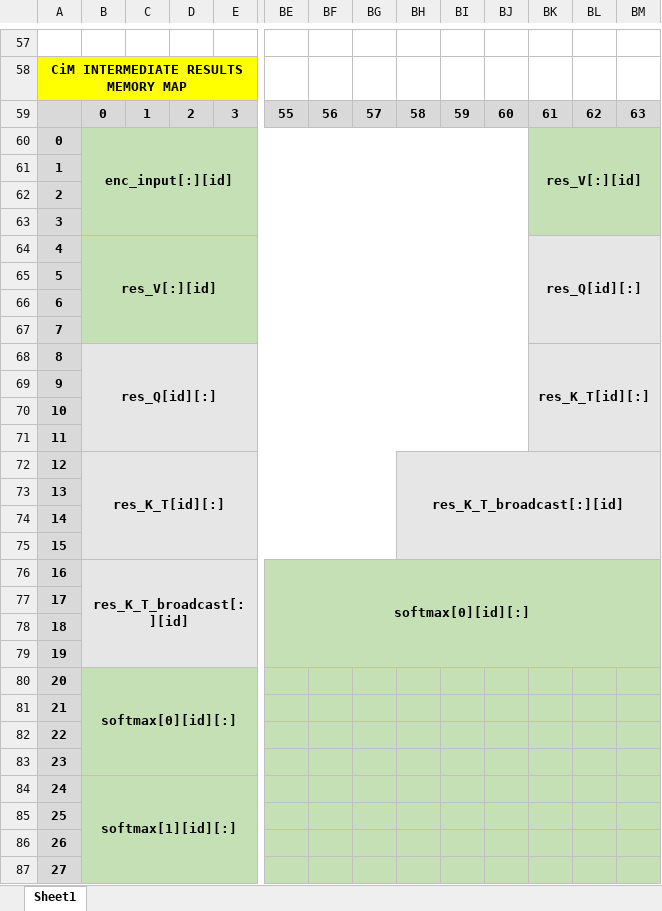
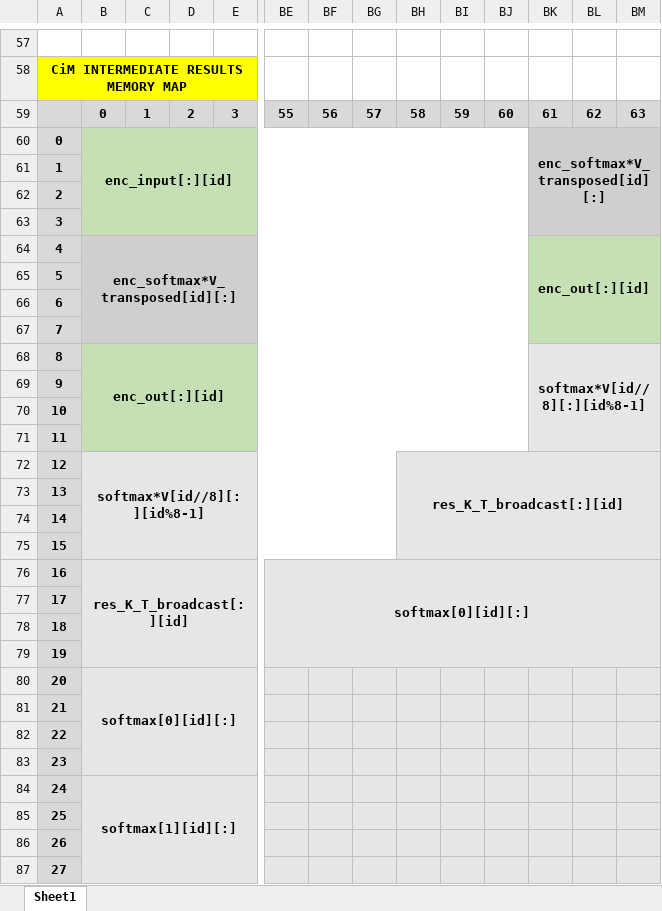
Before and after one commit to TristanRobitaille/engsci-thesis, an Excel workbook: asic/CiM_mem_map.xlsx, sheet Sheet1, drawn as a sheet; only a part is shown, gaps mark what is left out; values as stored, in another font and other column widths than the file's, no borders; the diff covers the shown part only; the diff names each change by its address in the sheet, - before the commit and + after, or states it on an @@ line.

```diff
--- a/asic/CiM_mem_map.xlsx (sheet Sheet1)
+++ b/asic/CiM_mem_map.xlsx (sheet Sheet1)
-BK60: res_V[:][id]
+BK60: enc_softmax*V_transposed[id][:]
-BK60:BM63 fill: #C5E0B4
+BK60:BM63 fill: #D0CECE
-B64: res_V[:][id]
+B64: enc_softmax*V_transposed[id][:]
-B64:BJ67 fill: #C5E0B4
+B64:BJ67 fill: #D0CECE
-BK64: res_Q[id][:]
+BK64: enc_out[:][id]
-BK64:BM67 fill: #E7E6E6
+BK64:BM67 fill: #C5E0B4
-B68: res_Q[id][:]
+B68: enc_out[:][id]
-B68:BJ71 fill: #E7E6E6
+B68:BJ71 fill: #C5E0B4
-BK68: res_K_T[id][:]
+BK68: softmax*V[id//8][:][id%8-1]
-B72: res_K_T[id][:]
+B72: softmax*V[id//8][:][id%8-1]
-BE76:BM79 fill: #C5E0B4
+BE76:BM79 fill: #E7E6E6
-B80:BM87 fill: #C5E0B4
+B80:BM87 fill: #E7E6E6
```
Also changed, not shown: 5 edited cells, cell formats and merged cells elsewhere in this sheet, 8 other files.
